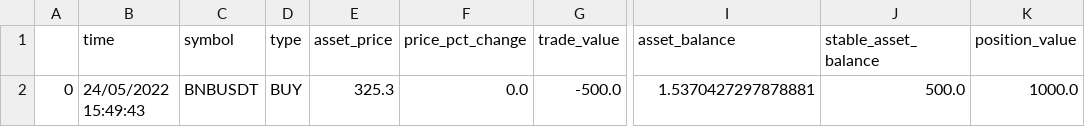
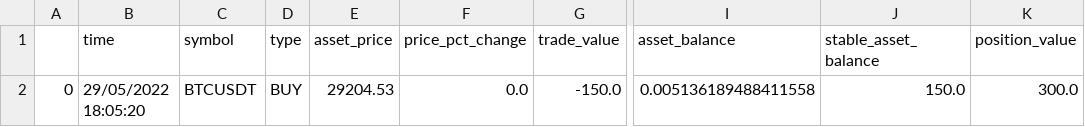
Before and after one commit to best2000/rebalance_bot, a CSV file: history_log.csv, drawn as a sheet; only a part is shown, gaps mark what is left out; the diff names each change by its address in the sheet, - before the commit and + after, or states it on an @@ line.

```diff
--- a/history_log.csv
+++ b/history_log.csv
-B2 (time): 24/05/2022 15:49:43
+B2 (time): 29/05/2022 18:05:20
-C2 (symbol): BNBUSDT
+C2 (symbol): BTCUSDT
-E2 (asset_price): 325.3
+E2 (asset_price): 29204.53
-G2 (trade_value): -500.0
+G2 (trade_value): -150.0
-I2 (asset_balance): 1.5370427297878881
+I2 (asset_balance): 0.005136189488411558
-J2 (stable_asset_balance): 500.0
+J2 (stable_asset_balance): 150.0
-K2 (position_value): 1000.0
+K2 (position_value): 300.0
```
Also changed, not shown: 3 other files.
